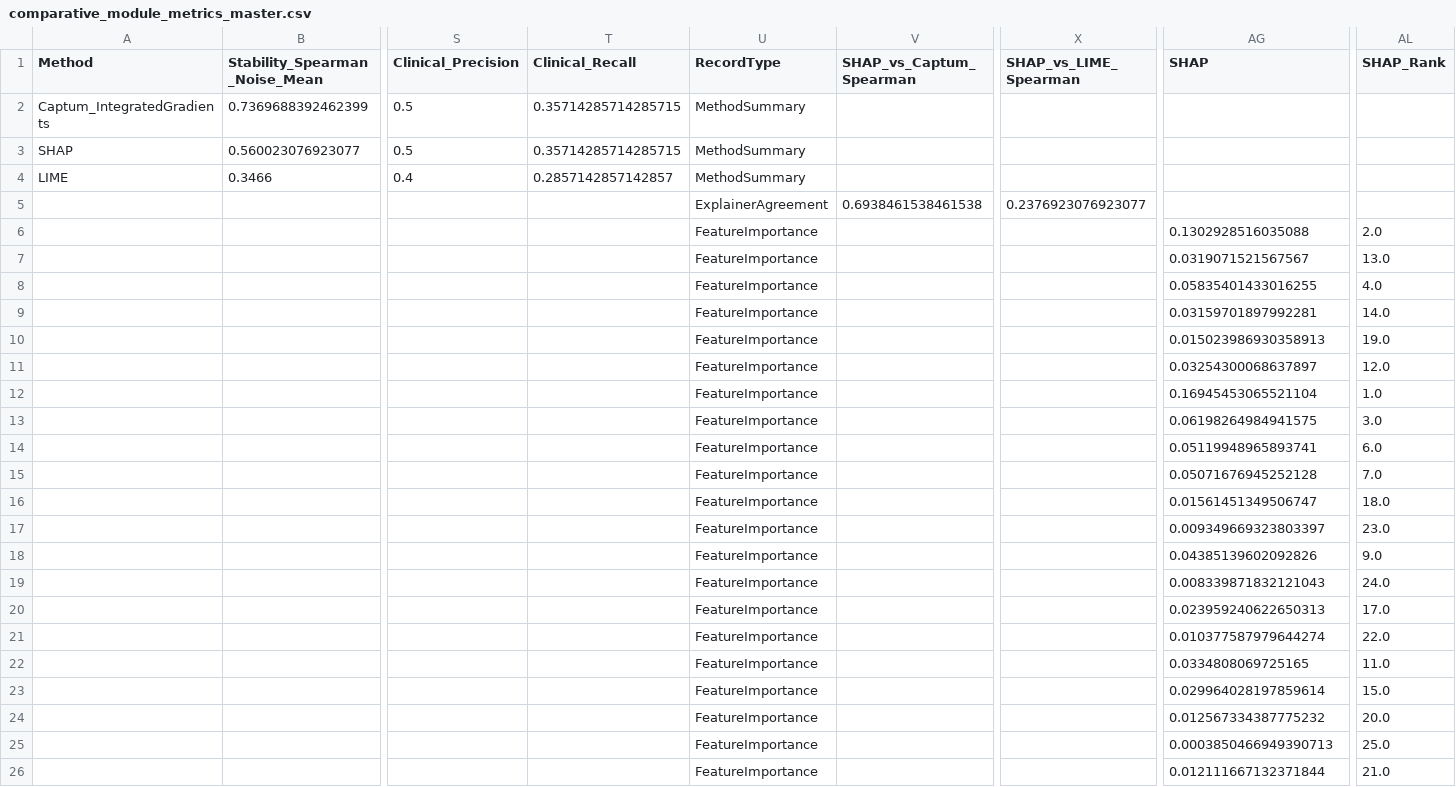
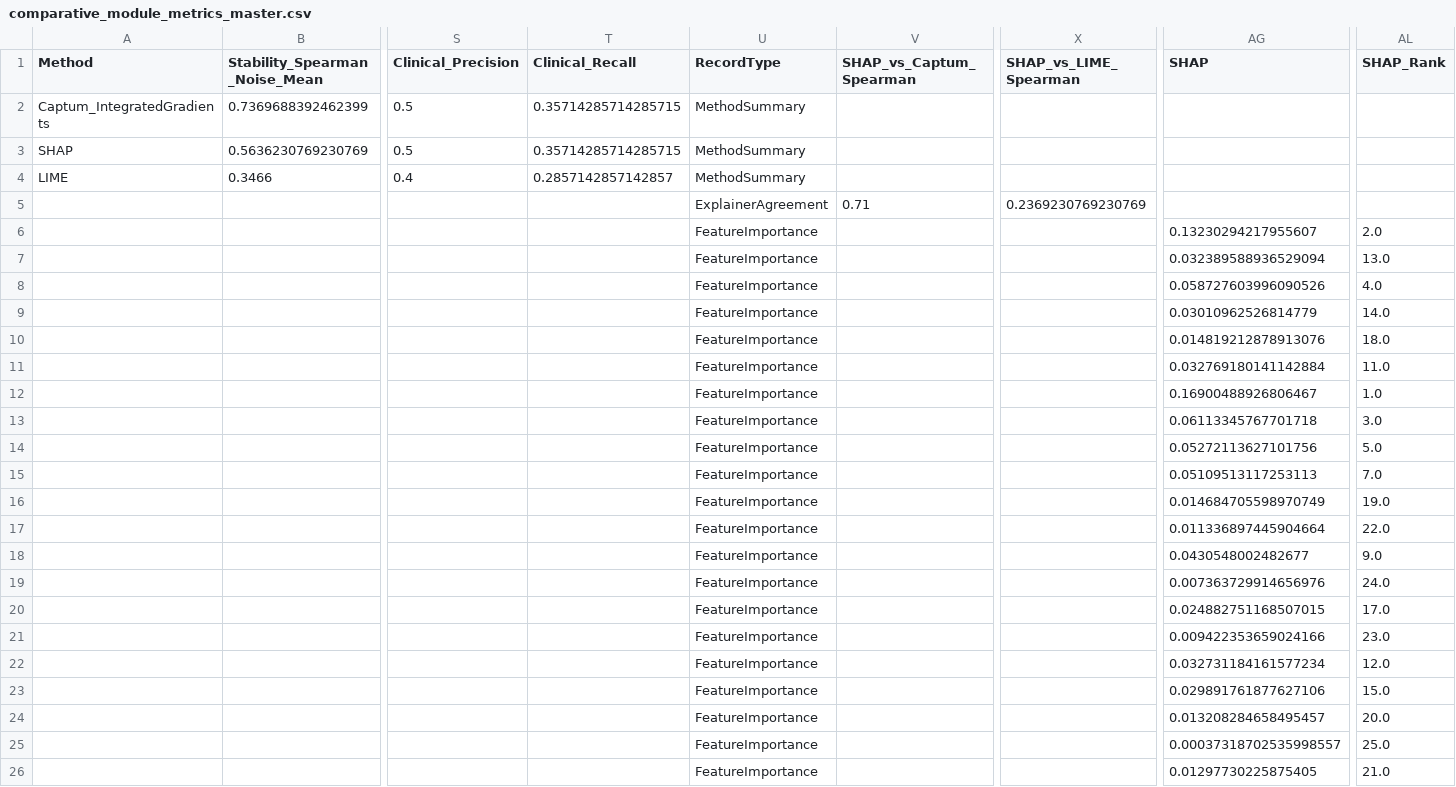
Before and after one commit to rvserna/csck700_capstone, a CSV file: outputs/comparative_module_metrics_master.csv, drawn as a sheet; only a part is shown, gaps mark what is left out; removed rows and columns are numbered as before the commit, all else as after; rows hold the shown columns only; the diff covers the shown part only; the diff names each change by its address in the sheet, - before the commit and + after, or states it on an @@ line.

Commit message:
Updates to scripts, outputs

```diff
--- a/outputs/comparative_module_metrics_master.csv
+++ b/outputs/comparative_module_metrics_master.csv
-row 3: SHAP | 0.560023076923077 | 0.5 | 0.35714285714285715 | MethodSummary
+row 3: SHAP | 0.5636230769230769 | 0.5 | 0.35714285714285715 | MethodSummary
-V5 (SHAP_vs_Captum_Spearman): 0.6938461538461538
+V5 (SHAP_vs_Captum_Spearman): 0.71
-X5 (SHAP_vs_LIME_Spearman): 0.2376923076923077
+X5 (SHAP_vs_LIME_Spearman): 0.2369230769230769
-AG6 (SHAP): 0.1302928516035088
+AG6 (SHAP): 0.13230294217955607
-AG7 (SHAP): 0.0319071521567567
+AG7 (SHAP): 0.032389588936529094
-AG8 (SHAP): 0.05835401433016255
+AG8 (SHAP): 0.058727603996090526
-AG9 (SHAP): 0.03159701897992281
+AG9 (SHAP): 0.03010962526814779
-AG10 (SHAP): 0.015023986930358913
+AG10 (SHAP): 0.014819212878913076
-AL10 (SHAP_Rank): 19.0
+AL10 (SHAP_Rank): 18.0
-AG11 (SHAP): 0.03254300068637897
+AG11 (SHAP): 0.032769180141142884
-AL11 (SHAP_Rank): 12.0
+AL11 (SHAP_Rank): 11.0
-AG12 (SHAP): 0.16945453065521104
+AG12 (SHAP): 0.16900488926806467
-AG13 (SHAP): 0.06198264984941575
+AG13 (SHAP): 0.06113345767701718
-AG14 (SHAP): 0.05119948965893741
+AG14 (SHAP): 0.05272113627101756
-AL14 (SHAP_Rank): 6.0
+AL14 (SHAP_Rank): 5.0
-AG15 (SHAP): 0.05071676945252128
+AG15 (SHAP): 0.05109513117253113
-AG16 (SHAP): 0.01561451349506747
+AG16 (SHAP): 0.014684705598970749
-AL16 (SHAP_Rank): 18.0
+AL16 (SHAP_Rank): 19.0
-AG17 (SHAP): 0.009349669323803397
+AG17 (SHAP): 0.011336897445904664
-AL17 (SHAP_Rank): 23.0
+AL17 (SHAP_Rank): 22.0
-AG18 (SHAP): 0.04385139602092826
+AG18 (SHAP): 0.0430548002482677
-AG19 (SHAP): 0.008339871832121043
+AG19 (SHAP): 0.007363729914656976
-AG20 (SHAP): 0.023959240622650313
+AG20 (SHAP): 0.024882751168507015
-AG21 (SHAP): 0.010377587979644274
+AG21 (SHAP): 0.009422353659024166
-AL21 (SHAP_Rank): 22.0
+AL21 (SHAP_Rank): 23.0
-AG22 (SHAP): 0.0334808069725165
+AG22 (SHAP): 0.032731184161577234
-AL22 (SHAP_Rank): 11.0
+AL22 (SHAP_Rank): 12.0
-AG23 (SHAP): 0.029964028197859614
+AG23 (SHAP): 0.029891761877627106
-AG24 (SHAP): 0.012567334387775232
+AG24 (SHAP): 0.013208284658495457
-AG25 (SHAP): 0.0003850466949390713
+AG25 (SHAP): 0.00037318702535998557
-AG26 (SHAP): 0.012111667132371844
+AG26 (SHAP): 0.01297730225875405
```
Also changed, not shown: 12 edited cells elsewhere in this file, outputs/model_comparison_summary.csv, outputs/pairwise_stats.csv, 6 other files.
